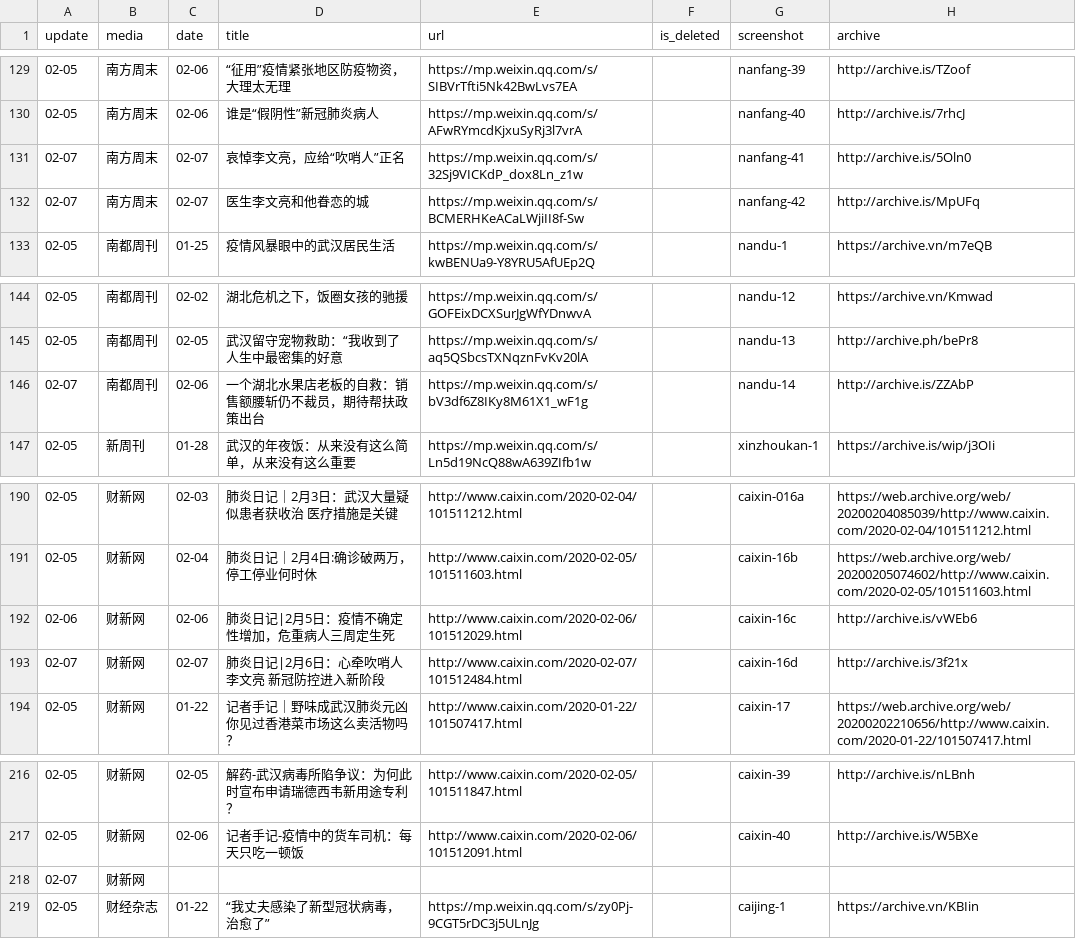
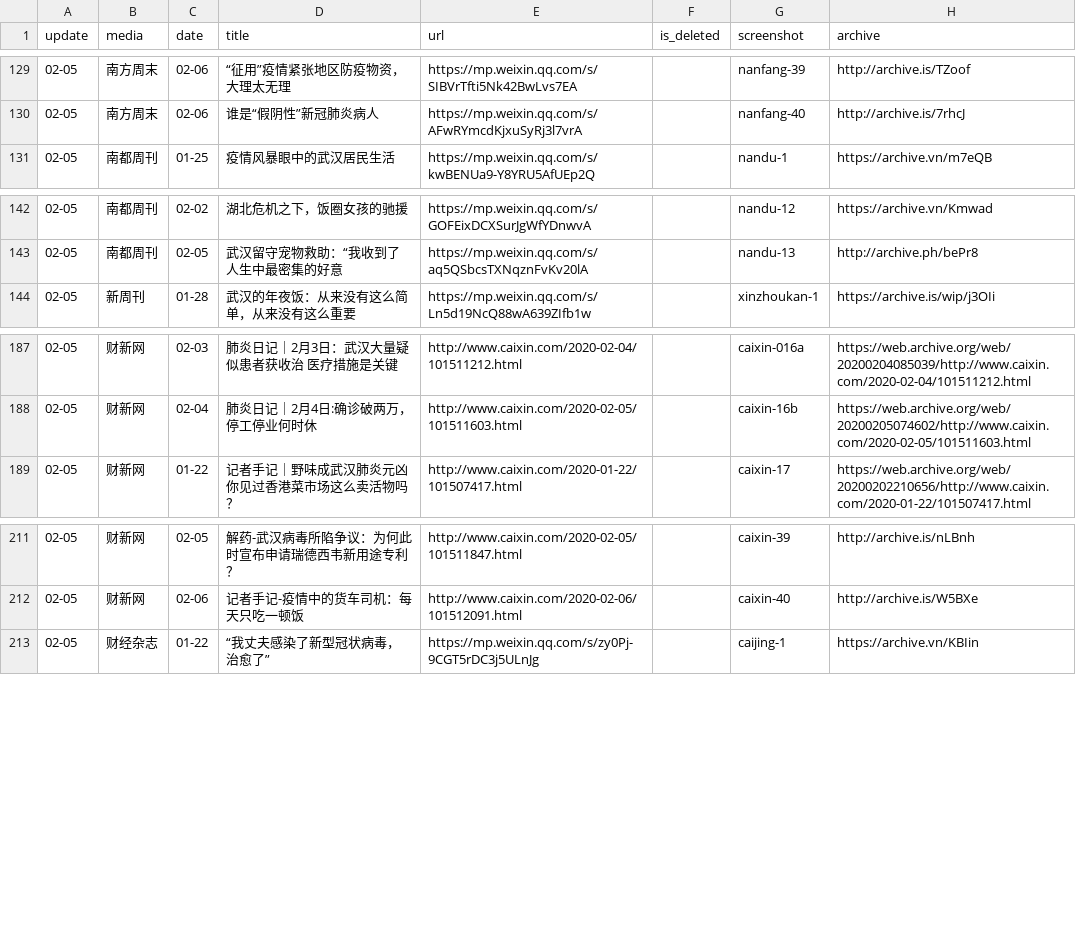
Before and after one commit to flyfire/nCovMemory, a CSV file: data/non-fiction.csv, drawn as a sheet; only a part is shown, gaps mark what is left out.

```diff
--- a/data/non-fiction.csv
+++ b/data/non-fiction.csv
@@ -130,4 +130,2 @@ update,media,date,title,url,is_deleted,screenshot,archive
 02-05,南方周末,02-06,谁是“假阴性”新冠肺炎病人,https://mp.weixin.qq.com/s/AFwRYmcdKjxuSyRj3l7vrA,,nanfang-40,http://archive.is/7rhcJ
-02-07,南方周末,02-07,哀悼李文亮，应给“吹哨人”正名,https://mp.weixin.qq.com/s/32Sj9VICKdP_dox8Ln_z1w,,nanfang-41,http://archive.is/5Oln0
-02-07,南方周末,02-07,医生李文亮和他眷恋的城,https://mp.weixin.qq.com/s/BCMERHKeACaLWjiII8f-Sw,,nanfang-42,http://archive.is/MpUFq
 02-05,南都周刊,01-25,疫情风暴眼中的武汉居民生活,https://mp.weixin.qq.com/s/kwBENUa9-Y8YRU5AfUEp2Q,,nandu-1,https://archive.vn/m7eQB
@@ -145,3 +143,2 @@ update,media,date,title,url,is_deleted,screenshot,archive
 02-05,南都周刊,02-05,武汉留守宠物救助：“我收到了人生中最密集的好意,https://mp.weixin.qq.com/s/aq5QSbcsTXNqznFvKv20lA,,nandu-13,http://archive.ph/bePr8
-02-07,南都周刊,02-06,一个湖北水果店老板的自救：销售额腰斩仍不裁员，期待帮扶政策出台,https://mp.weixin.qq.com/s/bV3df6Z8IKy8M61X1_wF1g,,nandu-14,http://archive.is/ZZAbP
 02-05,新周刊,01-28,武汉的年夜饭：从来没有这么简单，从来没有这么重要,https://mp.weixin.qq.com/s/Ln5d19NcQ88wA639ZIfb1w,,xinzhoukan-1,https://archive.is/wip/j3OIi
@@ -191,4 +188,2 @@ update,media,date,title,url,is_deleted,screenshot,archive
 02-05,财新网,02-04,肺炎日记｜2月4日:确诊破两万，停工停业何时休,http://www.caixin.com/2020-02-05/101511603.html,,caixin-16b,https://web.archive.org/web/20200205074602/http://www.caixin.com/2020-02-05/101511603.html
-02-06,财新网,02-06,肺炎日记|2月5日：疫情不确定性增加，危重病人三周定生死,http://www.caixin.com/2020-02-06/101512029.html,,caixin-16c,http://archive.is/vWEb6
-02-07,财新网,02-07,肺炎日记|2月6日：心牵吹哨人李文亮 新冠防控进入新阶段 ,http://www.caixin.com/2020-02-07/101512484.html,,caixin-16d,http://archive.is/3f21x
 02-05,财新网,01-22,记者手记｜野味成武汉肺炎元凶 你见过香港菜市场这么卖活物吗？,http://www.caixin.com/2020-01-22/101507417.html,,caixin-17,https://web.archive.org/web/20200202210656/http://www.caixin.com/2020-01-22/101507417.html
@@ -217,3 +212,2 @@ update,media,date,title,url,is_deleted,screenshot,archive
 02-05,财新网,02-06,记者手记-疫情中的货车司机：每天只吃一顿饭,http://www.caixin.com/2020-02-06/101512091.html,,caixin-40,http://archive.is/W5BXe
-02-07,财新网,,,,,,
 02-05,财经杂志,01-22,“我丈夫感染了新型冠状病毒，治愈了”,https://mp.weixin.qq.com/s/zy0Pj-9CGT5rDC3j5ULnJg,,caijing-1,https://archive.vn/KBIin
```
Also changed, not shown: 2 other files.
